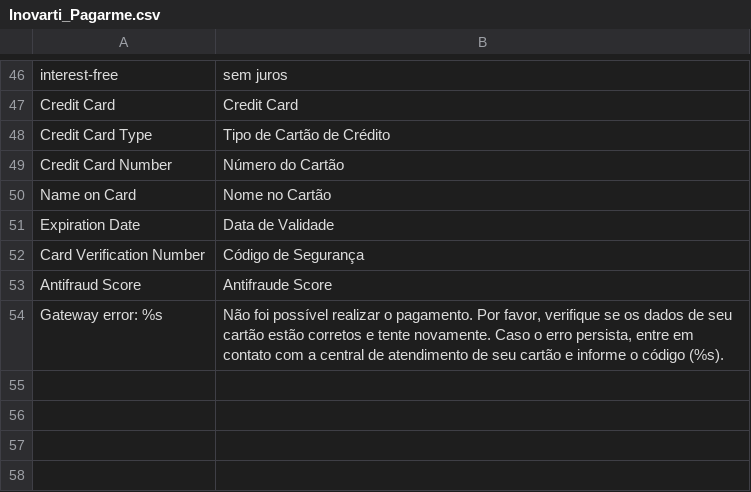
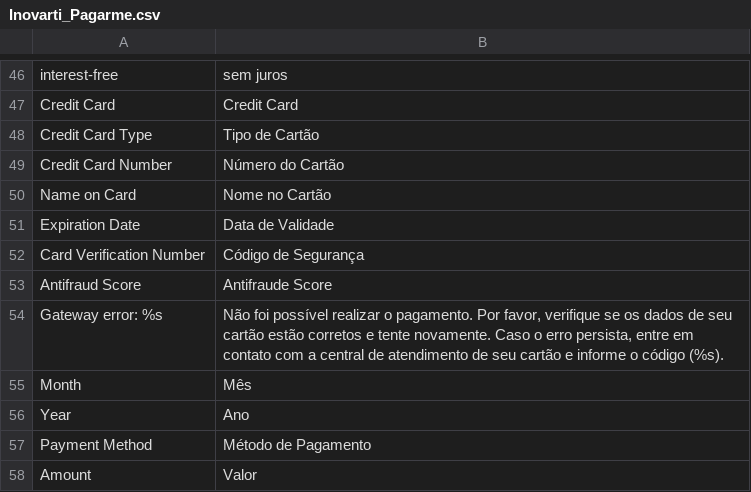
Before and after one commit to rafaelstz/pagarme-magento, a CSV file: app/locale/pt_BR/Inovarti_Pagarme.csv, drawn as a sheet; only a part is shown, gaps mark what is left out.

Commit message:
Adicionado novas traduções

```diff
--- a/app/locale/pt_BR/Inovarti_Pagarme.csv
+++ b/app/locale/pt_BR/Inovarti_Pagarme.csv
@@ -47,3 +47,3 @@
 "Credit Card","Credit Card"
-"Credit Card Type","Tipo de Cartão de Crédito"
+"Credit Card Type","Tipo de Cartão"
 "Credit Card Number","Número do Cartão"
@@ -54 +54,5 @@
 "Gateway error: %s","Não foi possível realizar o pagamento. Por favor, verifique se os dados de seu cartão estão corretos e tente novamente. Caso o erro persista, entre em contato com a central de atendimento de seu cartão e informe o código (%s)."
+"Month","Mês"
+"Year","Ano"
+"Payment Method","Método de Pagamento"
+"Amount","Valor"
```
